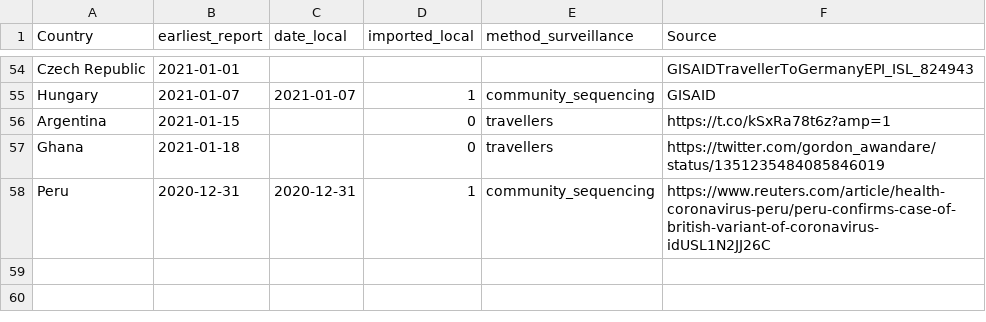
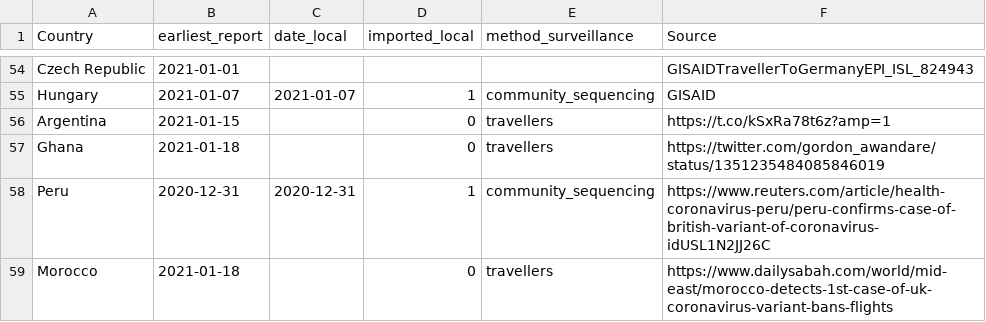
Before and after one commit to fvalka/grinch, a CSV file: grinch/data/local_imported_b117.csv, drawn as a sheet; only a part is shown, gaps mark what is left out.

Commit message:
date threshold add to report

```diff
--- a/grinch/data/local_imported_b117.csv
+++ b/grinch/data/local_imported_b117.csv
@@ -58 +58,2 @@ Ghana,2021-01-18,,0,travellers,https://twitter.com/gordon_awandare/status/135123
 Peru,2020-12-31,2020-12-31,1,community_sequencing,https://www.reuters.com/article/health-coronavirus-peru/peru-confirms-case-of-british-variant-of-coronavirus-idUSL1N2JJ26C
+Morocco,2021-01-18,,0,travellers,https://www.dailysabah.com/world/mid-east/morocco-detects-1st-case-of-uk-coronavirus-variant-bans-flights
```
Also changed, not shown: grinch/data/local_imported_p1.csv, 1 other file.
